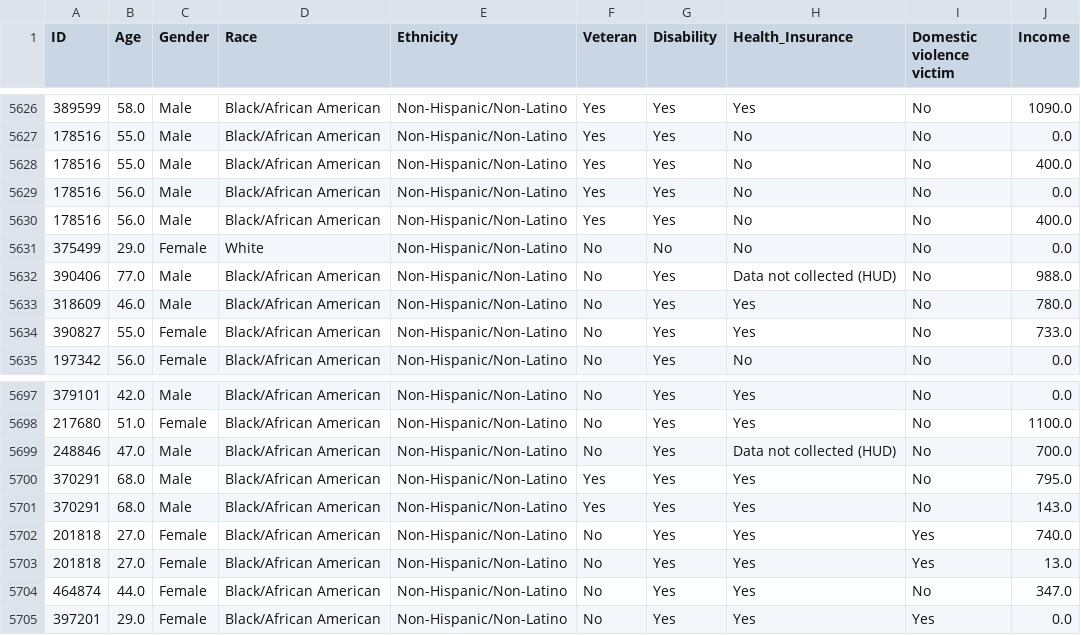
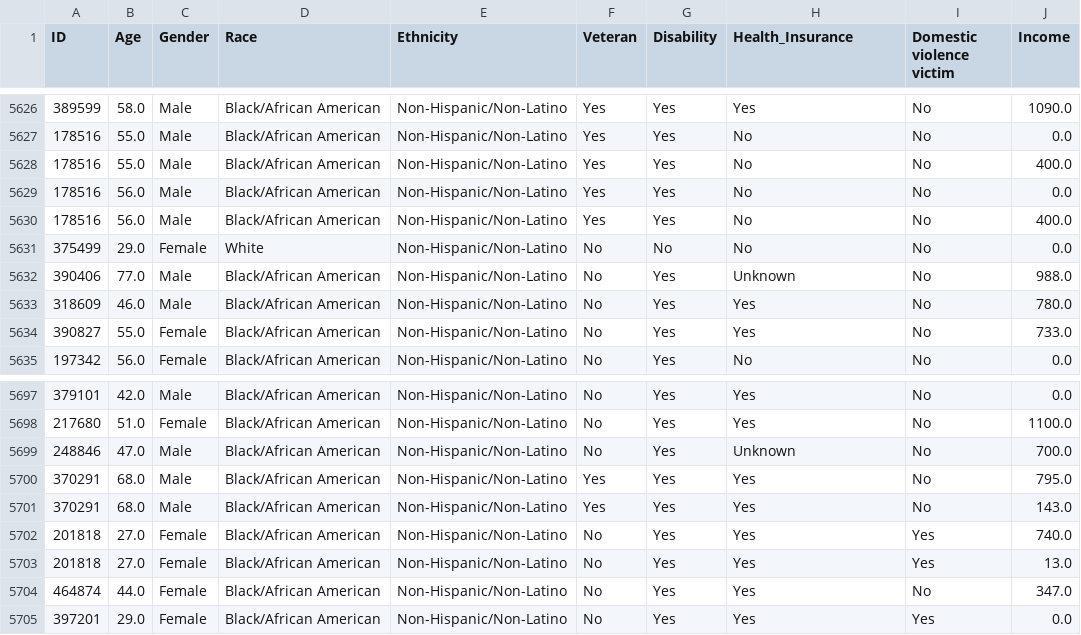
Before and after one commit to datasci611/bios611-projects-fall-2019-olgol-19, a CSV file: project_3/data/Final_data_for_analysis.csv, drawn as a sheet; only a part is shown, gaps mark what is left out; the diff covers the shown part only.

```diff
--- a/project_3/data/Final_data_for_analysis.csv
+++ b/project_3/data/Final_data_for_analysis.csv
@@ -5631,3 +5631,3 @@ ID,Age,Gender,Race,Ethnicity,Veteran,Disability,Health_Insurance,Domestic violen
 375499,29.0,Female,White,Non-Hispanic/Non-Latino,No,No,No,No,0.0
-390406,77.0,Male,Black/African American,Non-Hispanic/Non-Latino,No,Yes,Data not collected (HUD),No,988.0
+390406,77.0,Male,Black/African American,Non-Hispanic/Non-Latino,No,Yes,Unknown,No,988.0
 318609,46.0,Male,Black/African American,Non-Hispanic/Non-Latino,No,Yes,Yes,No,780.0
@@ -5698,3 +5698,3 @@ ID,Age,Gender,Race,Ethnicity,Veteran,Disability,Health_Insurance,Domestic violen
 217680,51.0,Female,Black/African American,Non-Hispanic/Non-Latino,No,Yes,Yes,No,1100.0
-248846,47.0,Male,Black/African American,Non-Hispanic/Non-Latino,No,Yes,Data not collected (HUD),No,700.0
+248846,47.0,Male,Black/African American,Non-Hispanic/Non-Latino,No,Yes,Unknown,No,700.0
 370291,68.0,Male,Black/African American,Non-Hispanic/Non-Latino,Yes,Yes,Yes,No,795.0
```
Also changed, not shown: 28 edited cells elsewhere in this file, 4 other files.
